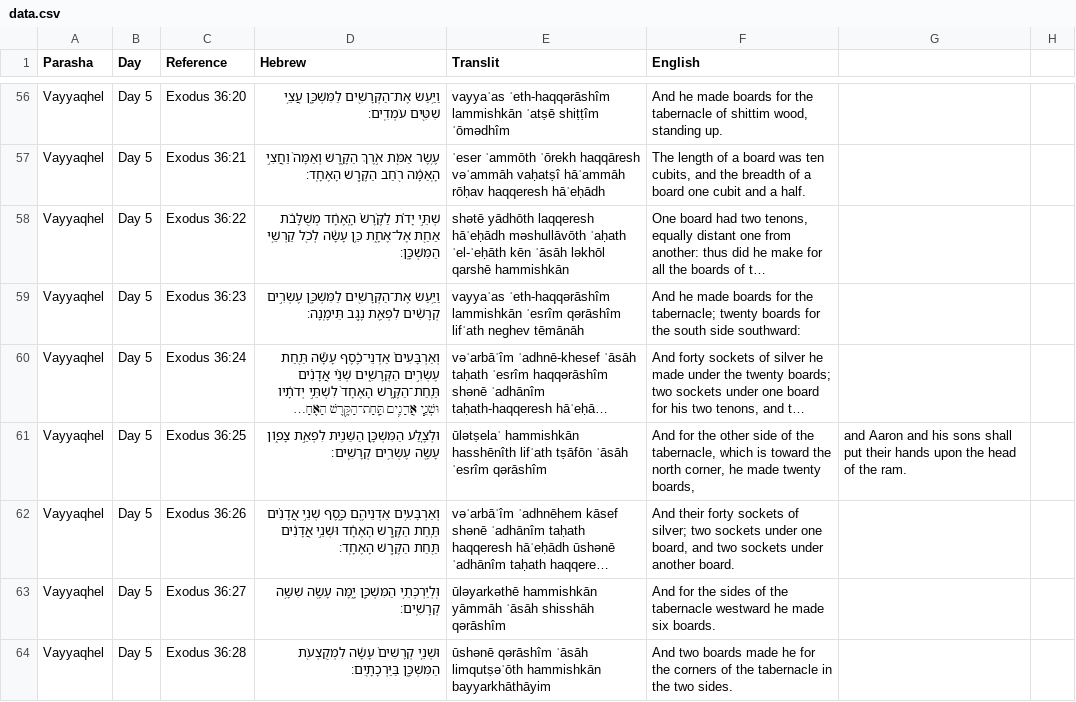
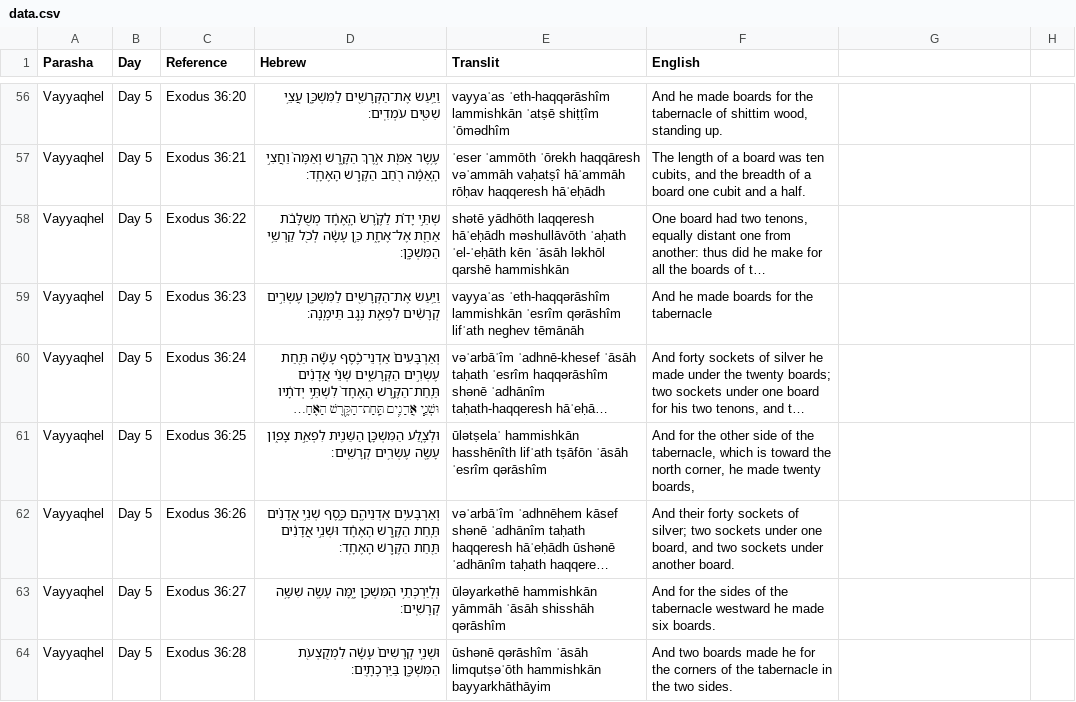
Before and after one commit to MosesGummadi/Tanakh, a CSV file: data.csv, drawn as a sheet; only a part is shown, gaps mark what is left out; long unchanged cells end in …; the diff covers the shown part only; the diff names each change by its address in the sheet, - before the commit and + after, or states it on an @@ line.

Commit message:
Add files via upload

```diff
--- a/data.csv
+++ b/data.csv
-F59 (English): …for the tabernacle; twenty boards for the south side southward:
+F59 (English): …for the tabernacle
-G61: and Aaron and his sons shall put their hands upon the head of the ram.
+G61: (empty)
```
Also changed, not shown: 16 edited cells elsewhere in this file.
